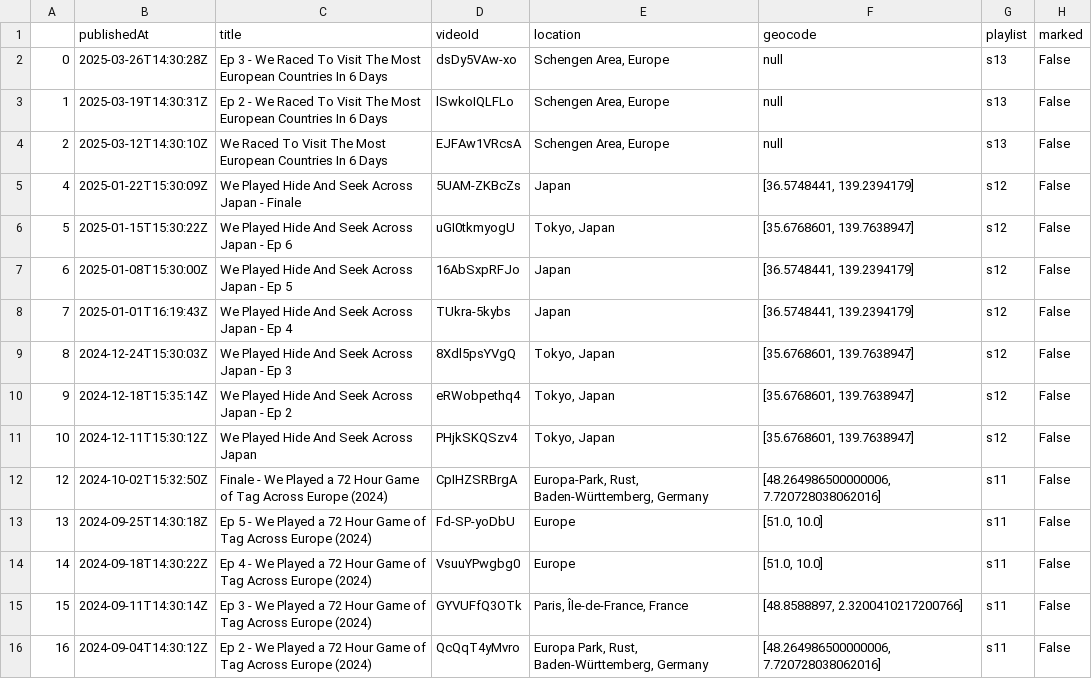
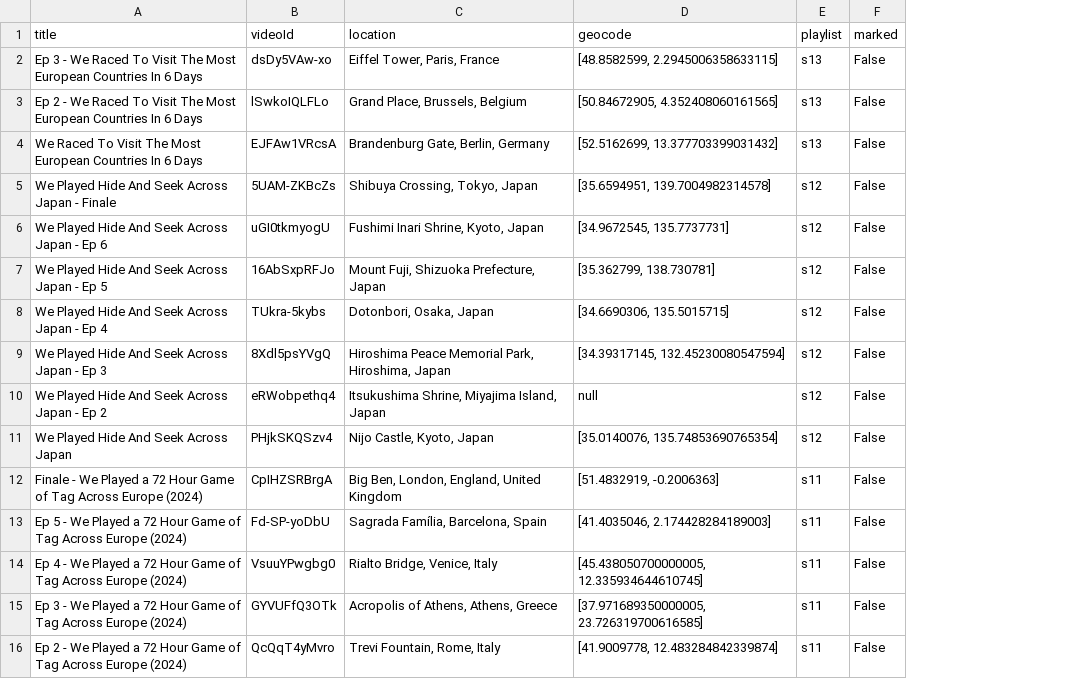
Before and after one commit to pgordineer/jetlagthegamethewebmap, a CSV file: data/4_refined.csv, drawn as a sheet; only a part is shown; removed rows and columns are numbered as before the commit, all else as after; the diff covers the shown part only; the diff names each change by its address in the sheet, - before the commit and + after, or states it on an @@ line.

```diff
--- a/data/4_refined.csv
+++ b/data/4_refined.csv
-column A, rows 2-16: 0 | 1 | 2 | 4 | 5 | 6 | 7 | 8 | 9 | 10 | 12 | 13 | 14 | 15 | 16
-column B (publishedAt), rows 2-16: 2025-03-26T14:30:28Z | 2025-03-19T14:30:31Z | 2025-03-12T14:30:10Z | 2025-01-22T15:30:09Z | 2025-01-15T15:30:22Z | 2025-01-08T15:30:00Z | 2025-01-01T16:19:43Z | 2024-12-24T15:30:03Z | 2024-12-18T15:35:14Z | 2024-12-11T15:30:12Z | 2024-10-02T15:32:50Z | 2024-09-25T14:30:18Z | 2024-09-18T14:30:22Z | 2024-09-11T14:30:14Z | 2024-09-04T14:30:12Z
-C2 (location): Schengen Area, Europe
+C2 (location): Eiffel Tower, Paris, France
-D2 (geocode): null
+D2 (geocode): [48.8582599, 2.2945006358633115]
-C3 (location): Schengen Area, Europe
+C3 (location): Grand Place, Brussels, Belgium
-D3 (geocode): null
+D3 (geocode): [50.84672905, 4.352408060161565]
-C4 (location): Schengen Area, Europe
+C4 (location): Brandenburg Gate, Berlin, Germany
-D4 (geocode): null
+D4 (geocode): [52.5162699, 13.377703399031432]
-C5 (location): Japan
+C5 (location): Shibuya Crossing, Tokyo, Japan
-D5 (geocode): [36.5748441, 139.2394179]
+D5 (geocode): [35.6594951, 139.7004982314578]
-C6 (location): Tokyo, Japan
+C6 (location): Fushimi Inari Shrine, Kyoto, Japan
-D6 (geocode): [35.6768601, 139.7638947]
+D6 (geocode): [34.9672545, 135.7737731]
-C7 (location): Japan
+C7 (location): Mount Fuji, Shizuoka Prefecture, Japan
-D7 (geocode): [36.5748441, 139.2394179]
+D7 (geocode): [35.362799, 138.730781]
-C8 (location): Japan
+C8 (location): Dotonbori, Osaka, Japan
-D8 (geocode): [36.5748441, 139.2394179]
+D8 (geocode): [34.6690306, 135.5015715]
-C9 (location): Tokyo, Japan
+C9 (location): Hiroshima Peace Memorial Park, Hiroshima, Japan
-D9 (geocode): [35.6768601, 139.7638947]
+D9 (geocode): [34.39317145, 132.45230080547594]
-C10 (location): Tokyo, Japan
+C10 (location): Itsukushima Shrine, Miyajima Island, Japan
-D10 (geocode): [35.6768601, 139.7638947]
+D10 (geocode): null
-C11 (location): Tokyo, Japan
+C11 (location): Nijo Castle, Kyoto, Japan
-D11 (geocode): [35.6768601, 139.7638947]
+D11 (geocode): [35.0140076, 135.74853690765354]
-C12 (location): Europa-Park, Rust, Baden-Württemberg, Germany
+C12 (location): Big Ben, London, England, United Kingdom
-D12 (geocode): [48.264986500000006, 7.720728038062016]
+D12 (geocode): [51.4832919, -0.2006363]
-C13 (location): Europe
+C13 (location): Sagrada Família, Barcelona, Spain
-D13 (geocode): [51.0, 10.0]
+D13 (geocode): [41.4035046, 2.174428284189003]
-C14 (location): Europe
+C14 (location): Rialto Bridge, Venice, Italy
-D14 (geocode): [51.0, 10.0]
+D14 (geocode): [45.438050700000005, 12.335934644610745]
-C15 (location): Paris, Île-de-France, France
+C15 (location): Acropolis of Athens, Athens, Greece
-D15 (geocode): [48.8588897, 2.3200410217200766]
+D15 (geocode): [37.971689350000005, 23.726319700616585]
-C16 (location): Europa Park, Rust, Baden-Württemberg, Germany
+C16 (location): Trevi Fountain, Rome, Italy
-D16 (geocode): [48.264986500000006, 7.720728038062016]
+D16 (geocode): [41.9009778, 12.483284842339874]
```
Also changed, not shown: 115 edited cells elsewhere in this file, 7 other files.
